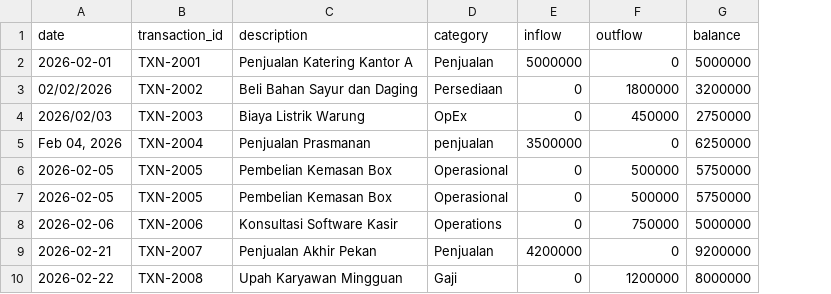
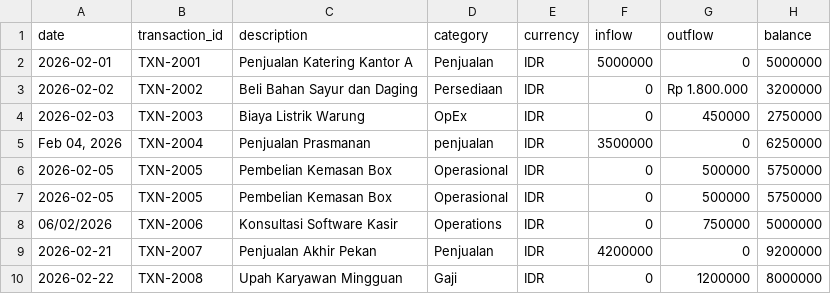
Before and after one commit to thirza258/quanta, a CSV file: content/templates/messy_transactions_practice.csv, drawn as a sheet; addresses are those after the commit; the diff names each change by its address in the sheet, - before the commit and + after, or states it on an @@ line.

```diff
--- a/content/templates/messy_transactions_practice.csv
+++ b/content/templates/messy_transactions_practice.csv
+column E (currency), rows 2-10: all IDR
-A3 (date): 02/02/2026
+A3 (date): 2026-02-02
-G3 (outflow): 1800000
+G3 (outflow): Rp 1.800.000
-A4 (date): 2026/02/03
+A4 (date): 2026-02-03
-A8 (date): 2026-02-06
+A8 (date): 06/02/2026
```
Also changed, not shown: content/templates/cash_flow_forecast_template.csv, content/templates/cleaned_transactions_reference.csv, 24 other files.
